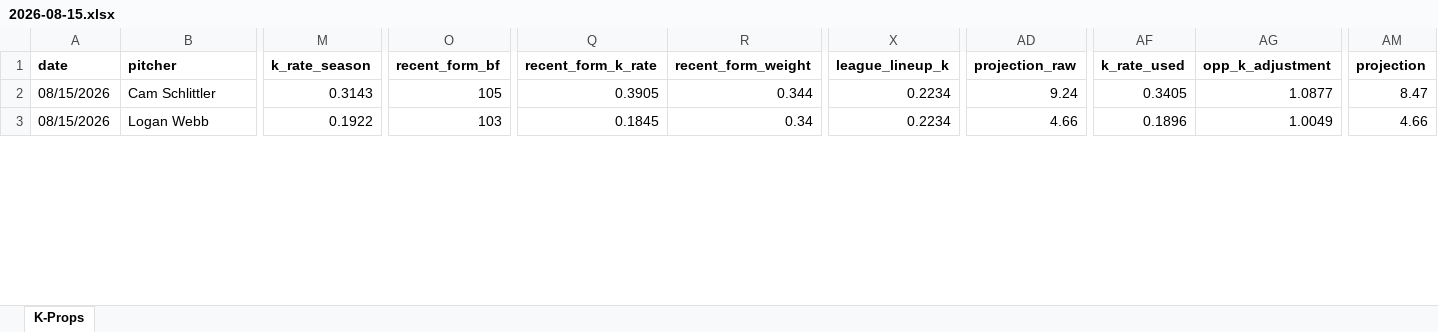
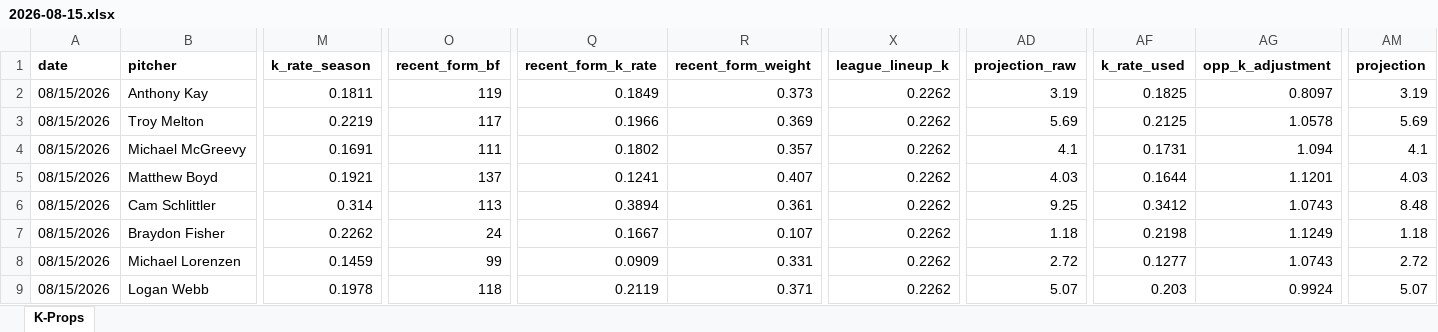
Before and after one commit to flychico/lydiaslab, an Excel workbook: data/k-props/2026-08-15.xlsx, sheet K-Props, drawn as a sheet; only a part is shown, gaps mark what is left out; values as stored, in another font and other column widths than the file's, no borders; addresses are those after the commit; rows hold the shown columns only; the diff covers the shown part only; the diff names each change by its address in the sheet, - before the commit and + after, or states it on an @@ line.

```diff
--- a/data/k-props/2026-08-15.xlsx (sheet K-Props)
+++ b/data/k-props/2026-08-15.xlsx (sheet K-Props)
+row 2: 08/15/2026 | Anthony Kay | 0.1811 | 119 | 0.1849 | 0.373 | 0.2262 | 3.19 | 0.1825 | 0.8097 | 3.19
+row 3: 08/15/2026 | Troy Melton | 0.2219 | 117 | 0.1966 | 0.369 | 0.2262 | 5.69 | 0.2125 | 1.0578 | 5.69
+row 4: 08/15/2026 | Michael McGreevy | 0.1691 | 111 | 0.1802 | 0.357 | 0.2262 | 4.1 | 0.1731 | 1.094 | 4.1
+row 5: 08/15/2026 | Matthew Boyd | 0.1921 | 137 | 0.1241 | 0.407 | 0.2262 | 4.03 | 0.1644 | 1.1201 | 4.03
-M6 (k_rate_season): 0.3143
+M6 (k_rate_season): 0.314
-O6 (recent_form_bf): 105
+O6 (recent_form_bf): 113
-Q6 (recent_form_k_rate): 0.3905
+Q6 (recent_form_k_rate): 0.3894
-R6 (recent_form_weight): 0.344
+R6 (recent_form_weight): 0.361
-X6 (league_lineup_k): 0.2234
+X6 (league_lineup_k): 0.2262
-AD6 (projection_raw): 9.24
+AD6 (projection_raw): 9.25
-AF6 (k_rate_used): 0.3405
+AF6 (k_rate_used): 0.3412
-AG6 (opp_k_adjustment): 1.0877
+AG6 (opp_k_adjustment): 1.0743
-AM6 (projection): 8.47
+AM6 (projection): 8.48
+row 7: 08/15/2026 | Braydon Fisher | 0.2262 | 24 | 0.1667 | 0.107 | 0.2262 | 1.18 | 0.2198 | 1.1249 | 1.18
+row 8: 08/15/2026 | Michael Lorenzen | 0.1459 | 99 | 0.0909 | 0.331 | 0.2262 | 2.72 | 0.1277 | 1.0743 | 2.72
-M9 (k_rate_season): 0.1922
+M9 (k_rate_season): 0.1978
-O9 (recent_form_bf): 103
+O9 (recent_form_bf): 118
-Q9 (recent_form_k_rate): 0.1845
+Q9 (recent_form_k_rate): 0.2119
-R9 (recent_form_weight): 0.34
+R9 (recent_form_weight): 0.371
-X9 (league_lineup_k): 0.2234
+X9 (league_lineup_k): 0.2262
-AD9 (projection_raw): 4.66
+AD9 (projection_raw): 5.07
-AF9 (k_rate_used): 0.1896
+AF9 (k_rate_used): 0.203
-AG9 (opp_k_adjustment): 1.0049
+AG9 (opp_k_adjustment): 0.9924
-AM9 (projection): 4.66
+AM9 (projection): 5.07
```
Also changed, not shown: 15 added rows, 21 removed rows and 43 edited cells elsewhere in this sheet, 12 other files.
